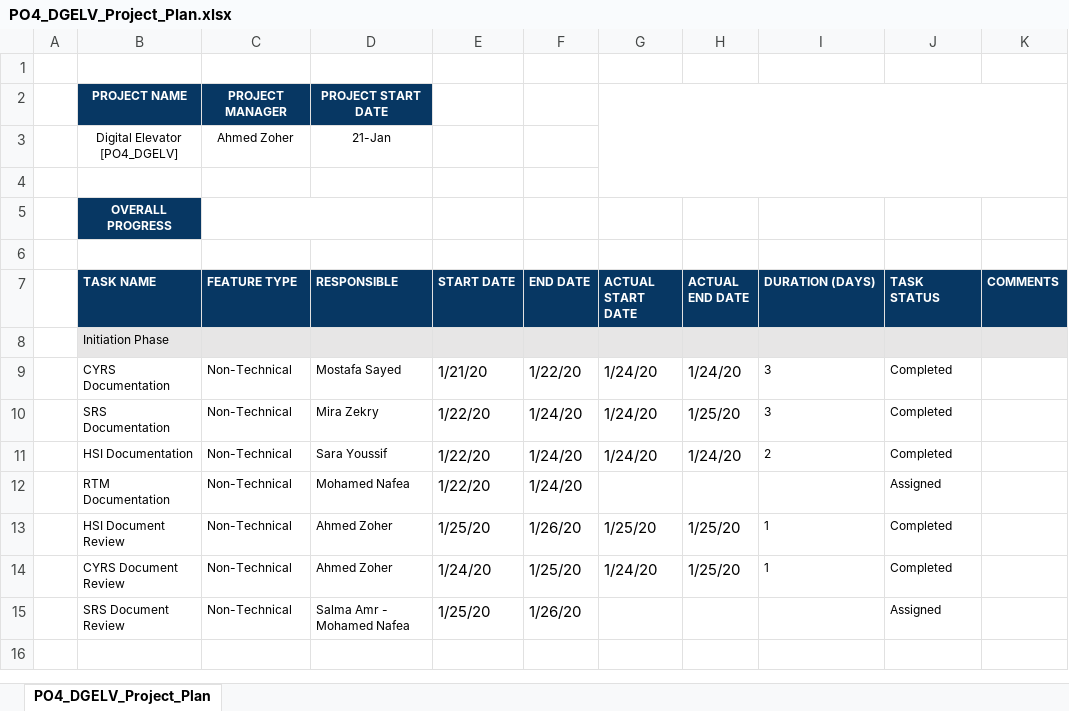
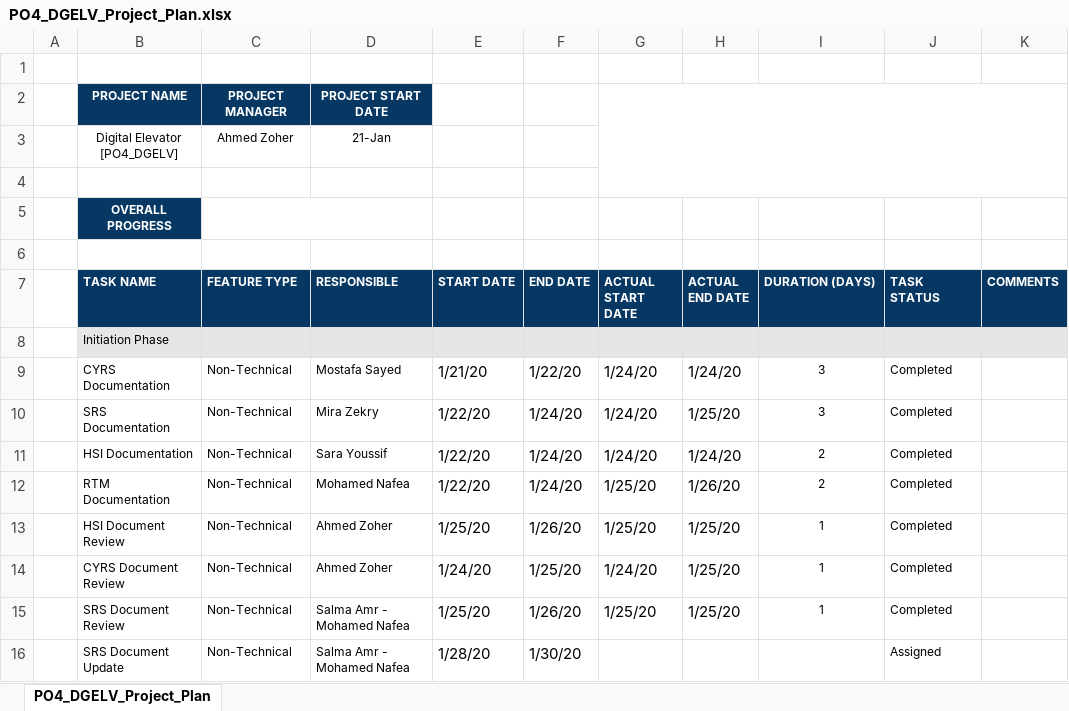
Before and after one commit to Ahmed-Zoher/Software_Engineering, an Excel workbook: Digital_Elevator_PO4_DGELV/Software components/SW deliveries log/Project Plan/PO4_DGELV_Project_Plan.xlsx, sheet PO4_DGELV_Project_Plan, drawn as a sheet; values as stored, in another font and other column widths than the file's, no borders; charts and pictures and conditional formats not drawn; the diff names each change by its address in the sheet, - before the commit and + after, or states it on an @@ line.

Commit message:
Add files via upload

```diff
--- a/Digital_Elevator_PO4_DGELV/Software components/SW deliveries log/Project Plan/PO4_DGELV_Project_Plan.xlsx (sheet PO4_DGELV_Project_Plan)
+++ b/Digital_Elevator_PO4_DGELV/Software components/SW deliveries log/Project Plan/PO4_DGELV_Project_Plan.xlsx (sheet PO4_DGELV_Project_Plan)
-I9:I11 alignment: left
+I9:I11 alignment: center
-G12 (ACTUAL START DATE): (empty)
+G12 (ACTUAL START DATE): 1/25/20
-H12 (ACTUAL END DATE): (empty)
+H12 (ACTUAL END DATE): 1/26/20
-I12 (DURATION (DAYS)): (empty)
+I12 (DURATION (DAYS)): 2
-J12 (TASK STATUS): Assigned
+J12 (TASK STATUS): Completed
-I13:I14 alignment: left
+I13:I14 alignment: center
-G15 (ACTUAL START DATE): (empty)
+G15 (ACTUAL START DATE): 1/25/20
-H15 (ACTUAL END DATE): (empty)
+H15 (ACTUAL END DATE): 1/25/20
-I15 (DURATION (DAYS)): (empty)
+I15 (DURATION (DAYS)): 1
-J15 (TASK STATUS): Assigned
+J15 (TASK STATUS): Completed
+row 16:  | SRS Document Update | Non-Technical | Salma Amr - Mohamed Nafea | 1/28/20 | 1/30/20 |  |  |  | Assigned
```
